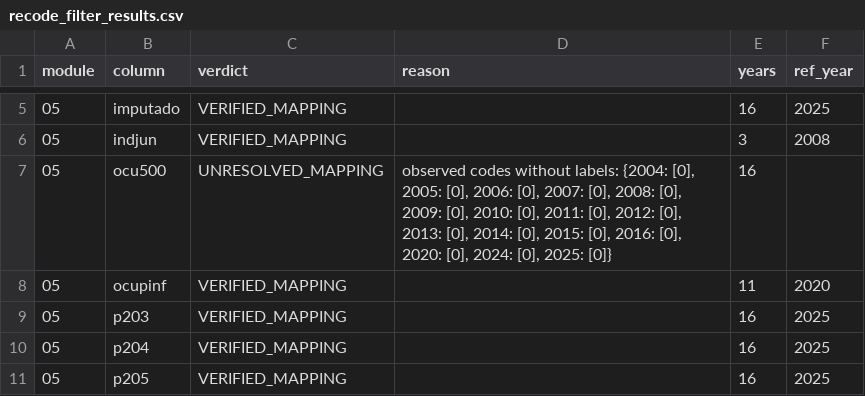
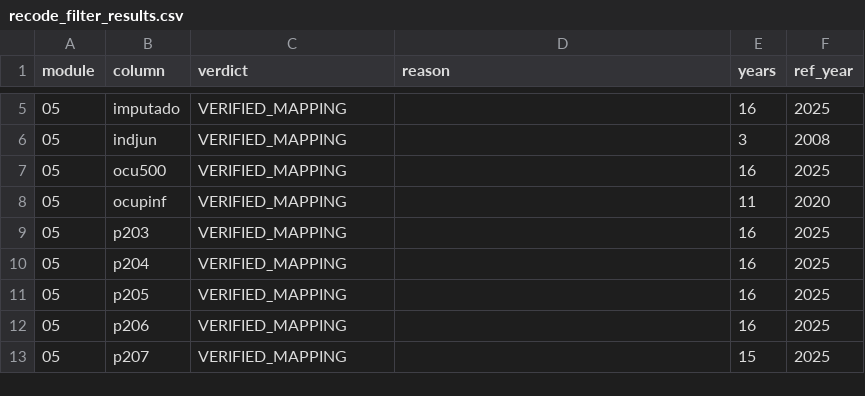
Before and after one commit to cesarchavezp29/perudata, a CSV file: scripts/recode_filter_results.csv, drawn as a sheet; only a part is shown, gaps mark what is left out; the shorter side is filled out with more unchanged rows.

```diff
--- a/scripts/recode_filter_results.csv
+++ b/scripts/recode_filter_results.csv
@@ -6,3 +6,3 @@ module,column,verdict,reason,years,ref_year
 05,indjun,VERIFIED_MAPPING,,3,2008
-05,ocu500,UNRESOLVED_MAPPING,"observed codes without labels: {2004: [0], 2005: [0], 2006: [0], 2007: [0], 2008: [0], 2009: [0], 2010: [0], 2011: [0], 2012: [0], 2013: [0], 2014: [0], 2015: [0], 2016: [0], 2020: [0], 2024: [0], 2025: [0]}",16,
+05,ocu500,VERIFIED_MAPPING,,16,2025
 05,ocupinf,VERIFIED_MAPPING,,11,2020
```
Also changed, not shown: scripts/declined_codes.csv, 8 other files.
